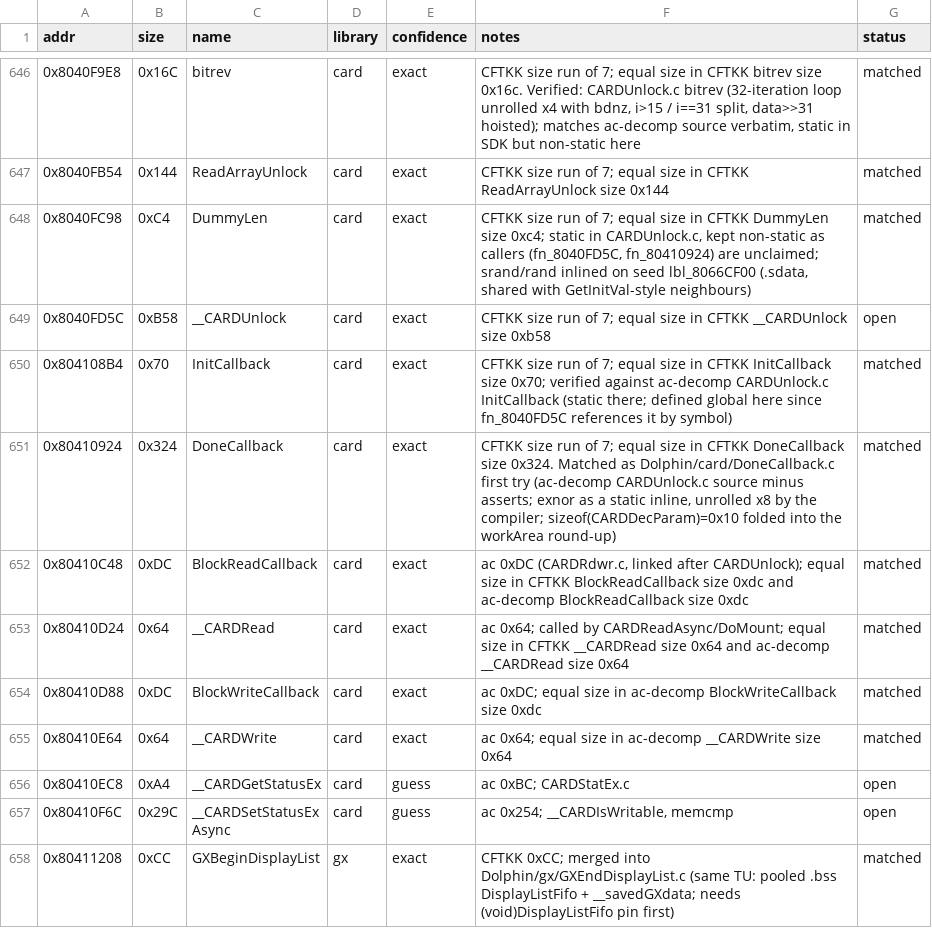
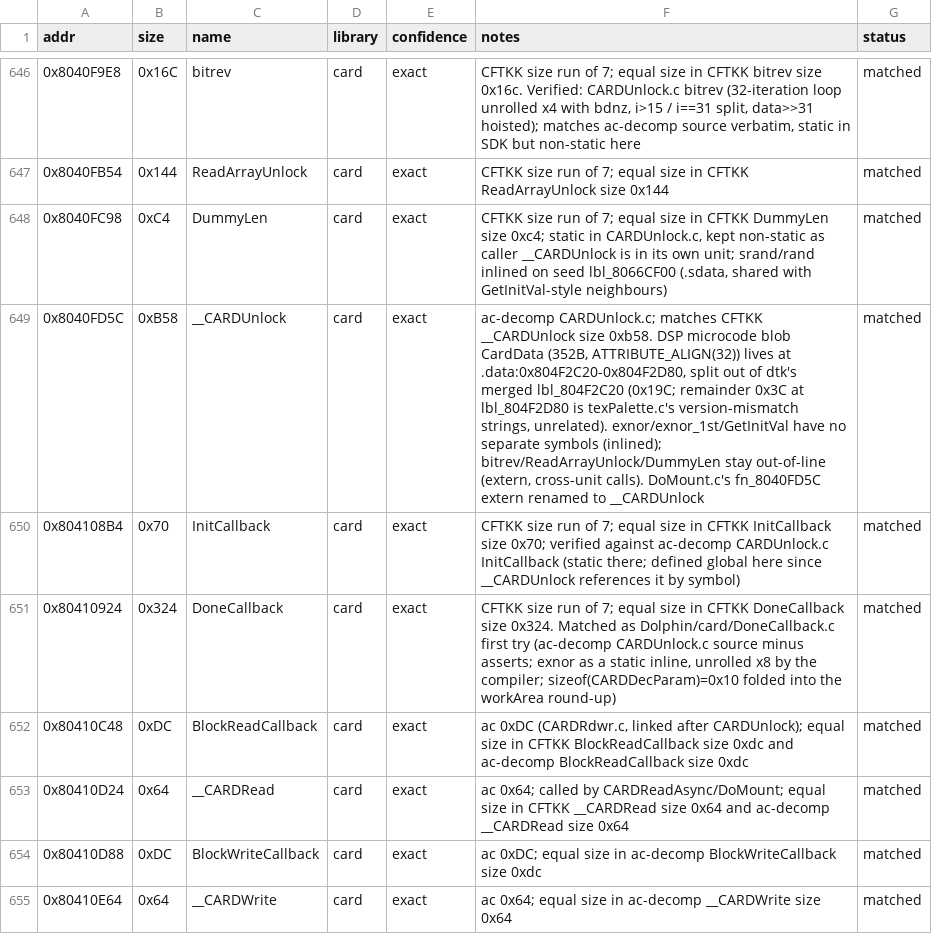
Before and after one commit to Esoteric-Engineer/mnroi, a TSV file: docs/sdk_queue.tsv, drawn as a sheet; only a part is shown, gaps mark what is left out; the shorter side is filled out with more unchanged rows.

Commit message:
Match __CARDUnlock (Dolphin/card/CARDUnlock.c)

```diff
--- a/docs/sdk_queue.tsv
+++ b/docs/sdk_queue.tsv
@@ -647,5 +647,5 @@ addr	size	name	library	confidence	notes	status
 0x8040FB54	0x144	ReadArrayUnlock	card	exact	CFTKK size run of 7; equal size in CFTKK ReadArrayUnlock size 0x144	matched
-0x8040FC98	0xC4	DummyLen	card	exact	CFTKK size run of 7; equal size in CFTKK DummyLen size 0xc4; static in CARDUnlock.c, kept non-static as callers (fn_8040FD5C, fn_80410924) are unclaimed; srand/rand inlined on seed lbl_8066CF00 (.sdata, shared with GetInitVal-style neighbours)	matched
-0x8040FD5C	0xB58	__CARDUnlock	card	exact	CFTKK size run of 7; equal size in CFTKK __CARDUnlock size 0xb58	open
-0x804108B4	0x70	InitCallback	card	exact	CFTKK size run of 7; equal size in CFTKK InitCallback size 0x70; verified against ac-decomp CARDUnlock.c InitCallback (static there; defined global here since fn_8040FD5C references it by symbol)	matched
+0x8040FC98	0xC4	DummyLen	card	exact	CFTKK size run of 7; equal size in CFTKK DummyLen size 0xc4; static in CARDUnlock.c, kept non-static as caller __CARDUnlock is in its own unit; srand/rand inlined on seed lbl_8066CF00 (.sdata, shared with GetInitVal-style neighbours)	matched
+0x8040FD5C	0xB58	__CARDUnlock	card	exact	ac-decomp CARDUnlock.c; matches CFTKK __CARDUnlock size 0xb58. DSP microcode blob CardData (352B, ATTRIBUTE_ALIGN(32)) lives at .data:0x804F2C20-0x804F2D80, split out of dtk's merged lbl_804F2C20 (0x19C; remainder 0x3C at lbl_804F2D80 is texPalette.c's version-mismatch strings, unrelated). exnor/exnor_1st/GetInitVal have no separate symbols (inlined); bitrev/ReadArrayUnlock/DummyLen stay out-of-line (extern, cross-unit calls). DoMount.c's fn_8040FD5C extern renamed to __CARDUnlock	matched
+0x804108B4	0x70	InitCallback	card	exact	CFTKK size run of 7; equal size in CFTKK InitCallback size 0x70; verified against ac-decomp CARDUnlock.c InitCallback (static there; defined global here since __CARDUnlock references it by symbol)	matched
 0x80410924	0x324	DoneCallback	card	exact	CFTKK size run of 7; equal size in CFTKK DoneCallback size 0x324. Matched as Dolphin/card/DoneCallback.c first try (ac-decomp CARDUnlock.c source minus asserts; exnor as a static inline, unrolled x8 by the compiler; sizeof(CARDDecParam)=0x10 folded into the workArea round-up)	matched
```
Also changed, not shown: 6 other files.
